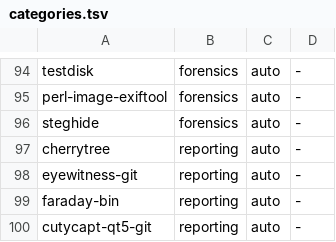
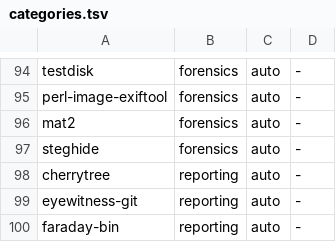
Before and after one commit to SalimRK/oniomarchy, a TSV file: install/security/categories.tsv, drawn as a sheet; only a part is shown, gaps mark what is left out; the shorter side is filled out with more unchanged rows.

Commit message:
Settle hooks question, fix wxfuzz, add mat2
install/hooks/: traced omarchy update/refresh shell from source and
confirmed neither wipes the user extensions menu jsonc, so no
post-update hook is needed after all.

Fixed wxfuzz (wfuzz's GUI mode): three broken relative imports in
wfuzz/ui/gui/controller.py, patched via aur-wfuzz.sh the same way as
the existing pkg_resources fix. Verified live.

Added mat2 (official repo) to the Digital Forensics category, matching
Parrot OS's "Meta data cleaner" menu entry.

```diff
--- a/install/security/categories.tsv
+++ b/install/security/categories.tsv
@@ -95,2 +95,3 @@ testdisk	forensics	auto	-
 perl-image-exiftool	forensics	auto	-
+mat2	forensics	auto	-
 steghide	forensics	auto	-
```
Also changed, not shown: 2 other files.
